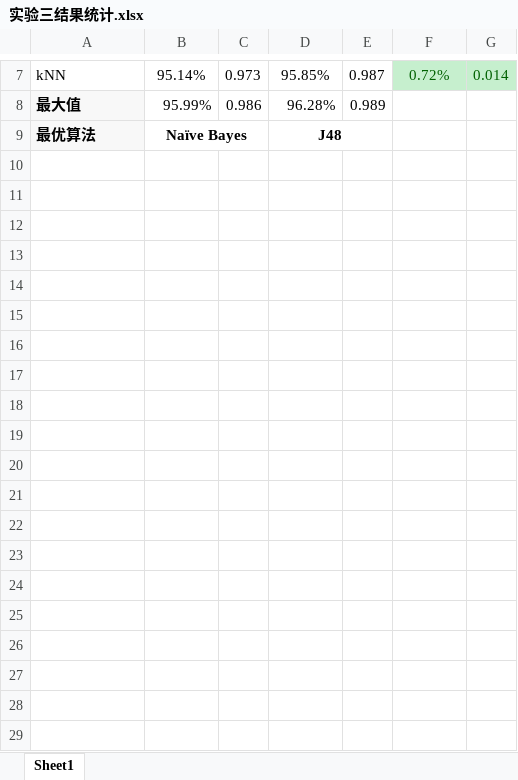
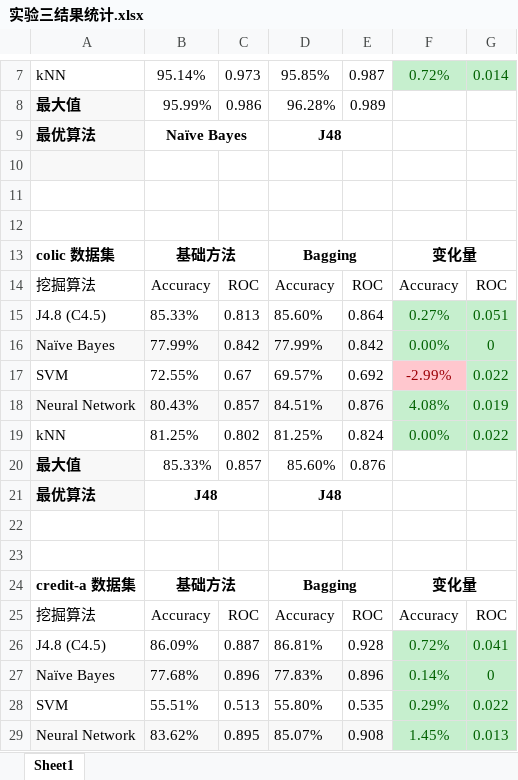
Before and after one commit to Tsunaou/Data-Mining-2019, an Excel workbook: 作业/Assignment3/实验三结果统计.xlsx, sheet Sheet1, drawn as a sheet; only a part is shown, gaps mark what is left out; values as stored, in another font and other column widths than the file's, no borders; the diff covers the shown part only; the diff names each change by its address in the sheet, - before the commit and + after, or states it on an @@ line.

Commit message:
excel data

```diff
--- a/作业/Assignment3/实验三结果统计.xlsx (sheet Sheet1)
+++ b/作业/Assignment3/实验三结果统计.xlsx (sheet Sheet1)
+row 10: (empty)
+row 11: (empty)
+row 12: (empty)
+row 13: colic 数据集 | 基础方法 |  | Bagging |  | 变化量
+row 14: 挖掘算法 | Accuracy | ROC | Accuracy | ROC | Accuracy | ROC
+row 15: J4.8 (C4.5) | 85.33% | 0.813 | 85.60% | 0.864 | 0.27% | 0.051
+row 16: Naïve Bayes | 77.99% | 0.842 | 77.99% | 0.842 | 0.00% | 0
+row 17: SVM | 72.55% | 0.67 | 69.57% | 0.692 | -2.99% | 0.022
+row 18: Neural Network | 80.43% | 0.857 | 84.51% | 0.876 | 4.08% | 0.019
+row 19: kNN | 81.25% | 0.802 | 81.25% | 0.824 | 0.00% | 0.022
+row 20: 最大值 | 85.33% | 0.857 | 85.60% | 0.876
+row 21: 最优算法 | J48 |  | J48
+row 22: (empty)
+row 23: (empty)
+row 24: credit-a 数据集 | 基础方法 |  | Bagging |  | 变化量
+row 25: 挖掘算法 | Accuracy | ROC | Accuracy | ROC | Accuracy | ROC
+row 26: J4.8 (C4.5) | 86.09% | 0.887 | 86.81% | 0.928 | 0.72% | 0.041
+row 27: Naïve Bayes | 77.68% | 0.896 | 77.83% | 0.896 | 0.14% | 0
+row 28: SVM | 55.51% | 0.513 | 55.80% | 0.535 | 0.29% | 0.022
+row 29: Neural Network | 83.62% | 0.895 | 85.07% | 0.908 | 1.45% | 0.013
```
Also changed, not shown: 80 added rows elsewhere in this sheet.
